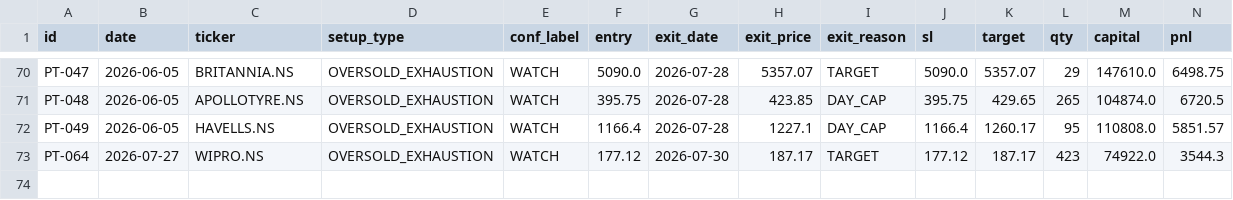
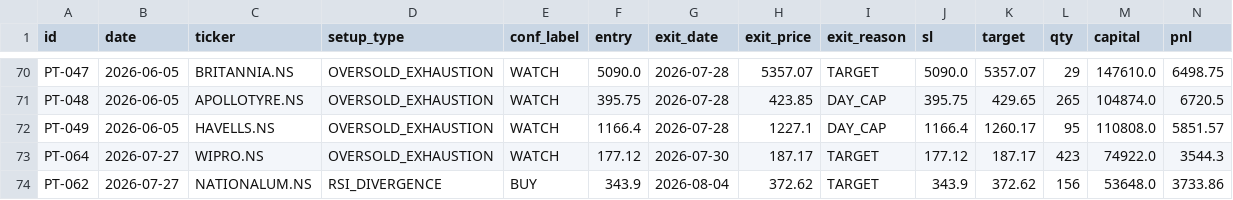
Before and after one commit to saisravanpalvaye/trading-bot-v2, a CSV file: trade_log.csv, drawn as a sheet; only a part is shown, gaps mark what is left out; rows hold the shown columns only; the diff names each change by its address in the sheet, - before the commit and + after, or states it on an @@ line.

```diff
--- a/trade_log.csv
+++ b/trade_log.csv
+row 74: PT-062 | 2026-07-27 | NATIONALUM.NS | RSI_DIVERGENCE | BUY | 343.9 | 2026-08-04 | 372.62 | TARGET | 343.9 | 372.62 | 156 | 53648.0 | 3733.86
```
Also changed, not shown: paper_trades.csv.
